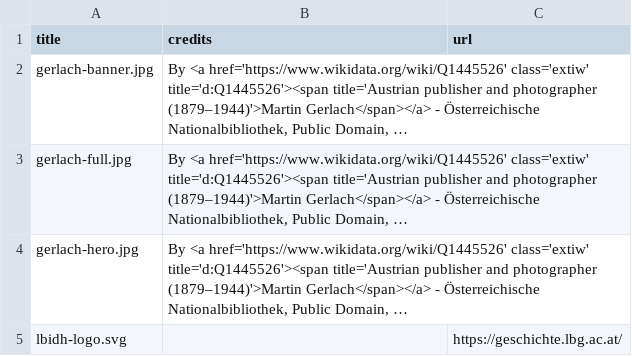
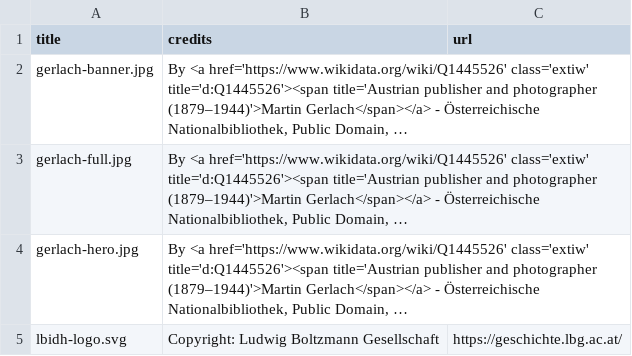
Before and after one commit to hort-der-republik/hdr-para-texts, a CSV file: data/img/img-credits.csv, drawn as a sheet; long unchanged cells end in …; the diff names each change by its address in the sheet, - before the commit and + after, or states it on an @@ line.

```diff
--- a/data/img/img-credits.csv
+++ b/data/img/img-credits.csv
-B5 (credits): (empty)
+B5 (credits): Copyright: Ludwig Boltzmann Gesellschaft
```
Also changed, not shown: 2 other files.
